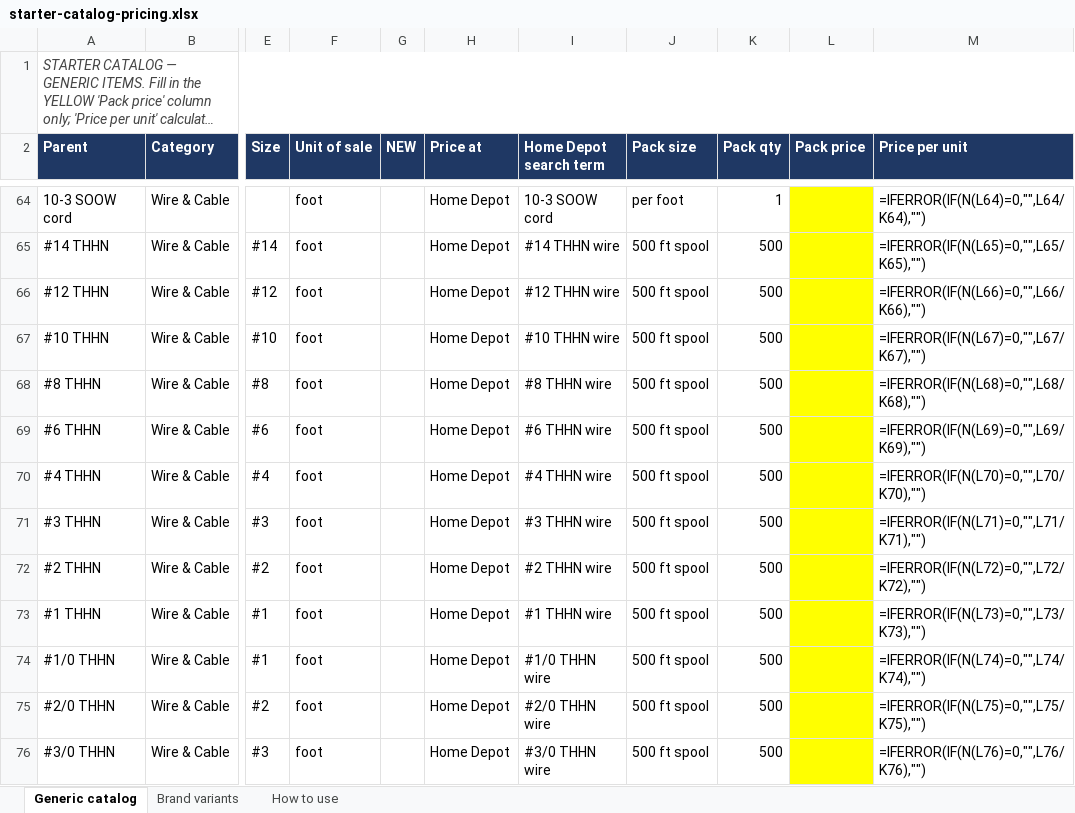
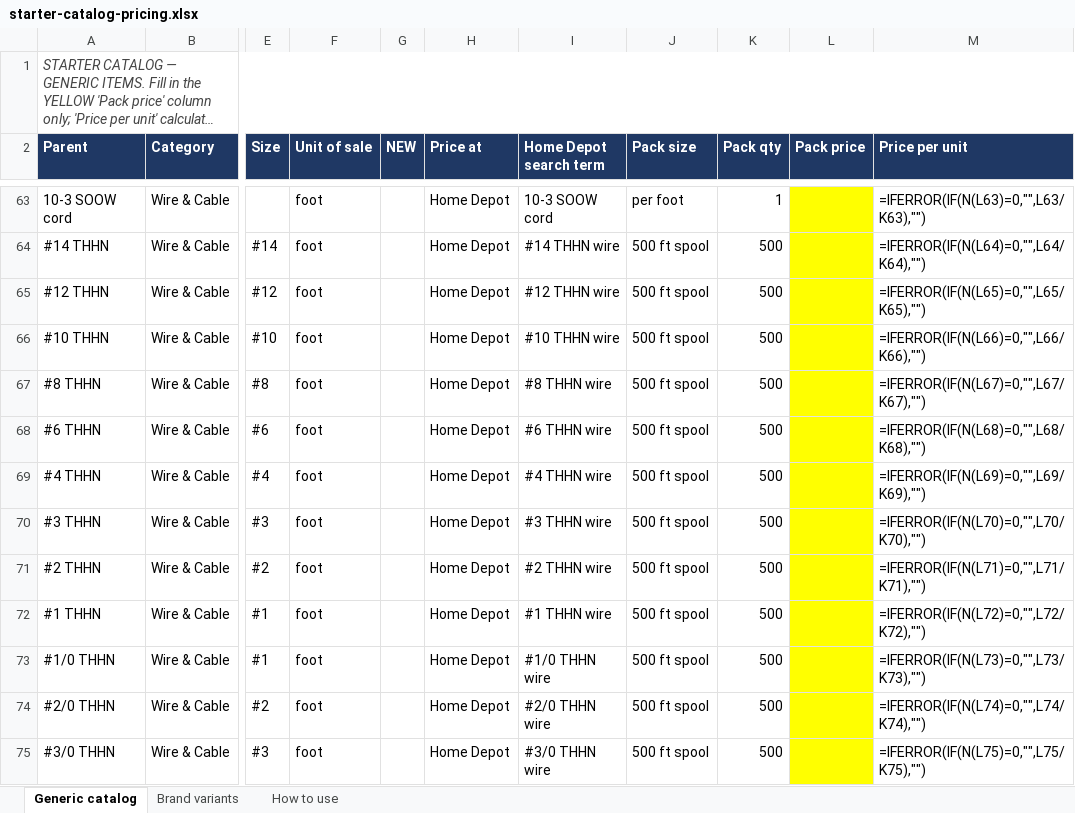
Before and after one commit to Jnicoara/BidRender, an Excel workbook: pricing/starter-catalog-pricing.xlsx, sheet Generic catalog, drawn as a sheet; only a part is shown, gaps mark what is left out; long unchanged cells end in …; values as stored, in another font and other column widths than the file's, no borders; formulas without a stored value are shown as written; addresses are those after the commit; the diff covers the shown part only; the diff names each change by its address in the sheet, - before the commit and + after, or states it on an @@ line.

```diff
--- a/pricing/starter-catalog-pricing.xlsx (sheet Generic catalog)
+++ b/pricing/starter-catalog-pricing.xlsx (sheet Generic catalog)
-M63 (Price per unit): =IFERROR(IF(N(L64)=0,"",L64/K64),"")
+M63 (Price per unit): =IFERROR(IF(N(L63)=0,"",L63/K63),"")
-M64 (Price per unit): =IFERROR(IF(N(L65)=0,"",L65/K65),"")
+M64 (Price per unit): =IFERROR(IF(N(L64)=0,"",L64/K64),"")
-M65 (Price per unit): =IFERROR(IF(N(L66)=0,"",L66/K66),"")
+M65 (Price per unit): =IFERROR(IF(N(L65)=0,"",L65/K65),"")
-M66 (Price per unit): =IFERROR(IF(N(L67)=0,"",L67/K67),"")
+M66 (Price per unit): =IFERROR(IF(N(L66)=0,"",L66/K66),"")
-M67 (Price per unit): =IFERROR(IF(N(L68)=0,"",L68/K68),"")
+M67 (Price per unit): =IFERROR(IF(N(L67)=0,"",L67/K67),"")
-M68 (Price per unit): =IFERROR(IF(N(L69)=0,"",L69/K69),"")
+M68 (Price per unit): =IFERROR(IF(N(L68)=0,"",L68/K68),"")
-M69 (Price per unit): =IFERROR(IF(N(L70)=0,"",L70/K70),"")
+M69 (Price per unit): =IFERROR(IF(N(L69)=0,"",L69/K69),"")
-M70 (Price per unit): =IFERROR(IF(N(L71)=0,"",L71/K71),"")
+M70 (Price per unit): =IFERROR(IF(N(L70)=0,"",L70/K70),"")
-M71 (Price per unit): =IFERROR(IF(N(L72)=0,"",L72/K72),"")
+M71 (Price per unit): =IFERROR(IF(N(L71)=0,"",L71/K71),"")
-M72 (Price per unit): =IFERROR(IF(N(L73)=0,"",L73/K73),"")
+M72 (Price per unit): =IFERROR(IF(N(L72)=0,"",L72/K72),"")
-M73 (Price per unit): =IFERROR(IF(N(L74)=0,"",L74/K74),"")
+M73 (Price per unit): =IFERROR(IF(N(L73)=0,"",L73/K73),"")
-M74 (Price per unit): =IFERROR(IF(N(L75)=0,"",L75/K75),"")
+M74 (Price per unit): =IFERROR(IF(N(L74)=0,"",L74/K74),"")
-M75 (Price per unit): =IFERROR(IF(N(L76)=0,"",L76/K76),"")
+M75 (Price per unit): =IFERROR(IF(N(L75)=0,"",L75/K75),"")
```
Also changed, not shown: 1 removed row and 1367 edited cells elsewhere in this sheet, 28 other files.
